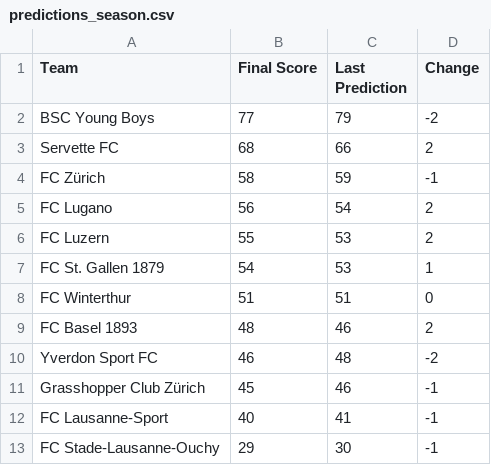
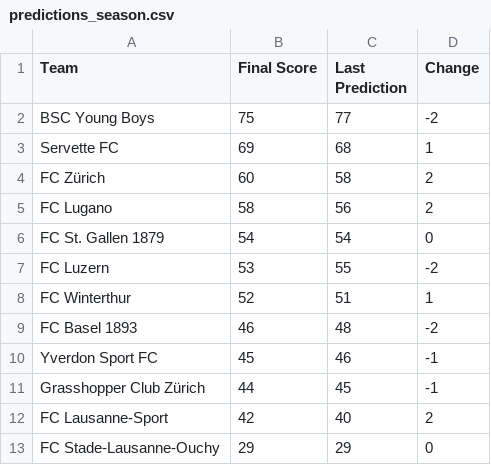
Before and after one commit to swissfootdata/Super_League_Predictions, a CSV file: Output/predictions_season.csv, drawn as a sheet.

```diff
--- a/Output/predictions_season.csv
+++ b/Output/predictions_season.csv
@@ -1,13 +1,13 @@
 "Team","Final Score","Last Prediction","Change"
-"BSC Young Boys",77,79,-2
-"Servette FC",68,66,2
-"FC Zürich",58,59,-1
-"FC Lugano",56,54,2
-"FC Luzern",55,53,2
-"FC St. Gallen 1879",54,53,1
-"FC Winterthur",51,51,0
-"FC Basel 1893",48,46,2
-"Yverdon Sport FC",46,48,-2
-"Grasshopper Club Zürich",45,46,-1
-"FC Lausanne-Sport",40,41,-1
-"FC Stade-Lausanne-Ouchy",29,30,-1
+"BSC Young Boys",75,77,-2
+"Servette FC",69,68,1
+"FC Zürich",60,58,2
+"FC Lugano",58,56,2
+"FC St. Gallen 1879",54,54,0
+"FC Luzern",53,55,-2
+"FC Winterthur",52,51,1
+"FC Basel 1893",46,48,-2
+"Yverdon Sport FC",45,46,-1
+"Grasshopper Club Zürich",44,45,-1
+"FC Lausanne-Sport",42,40,2
+"FC Stade-Lausanne-Ouchy",29,29,0
```
Also changed, not shown: Output/coaches_alert.csv, Output/predictions_season_data.csv, 7 other files.
